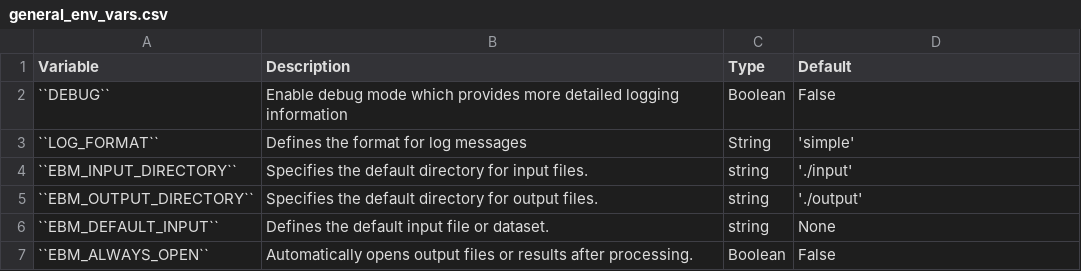
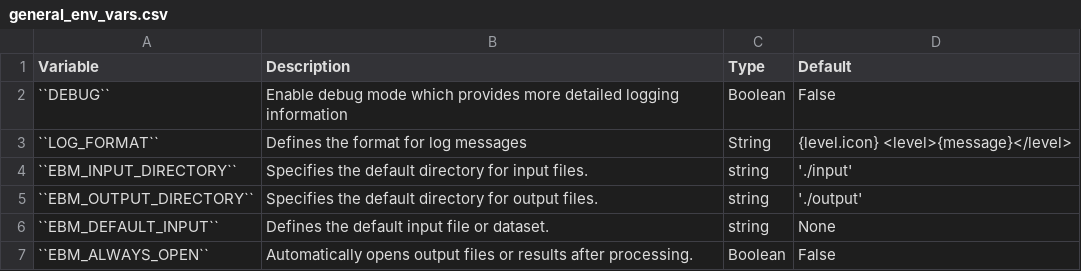
Before and after one commit to NVE/ebm, a CSV file: docs/source/tables/general_env_vars.csv, drawn as a sheet.

```diff
--- a/docs/source/tables/general_env_vars.csv
+++ b/docs/source/tables/general_env_vars.csv
@@ -2,3 +2,3 @@ Variable, Description, Type, Default
 ``DEBUG``, Enable debug mode which provides more detailed logging information, Boolean, False
-``LOG_FORMAT``, "Defines the format for log messages", String, 'simple'
+``LOG_FORMAT``, "Defines the format for log messages", String, {level.icon} <level>{message}</level>
 ``EBM_INPUT_DIRECTORY``, Specifies the default directory for input files., string, './input'
```
Also changed, not shown: 6 other files.
